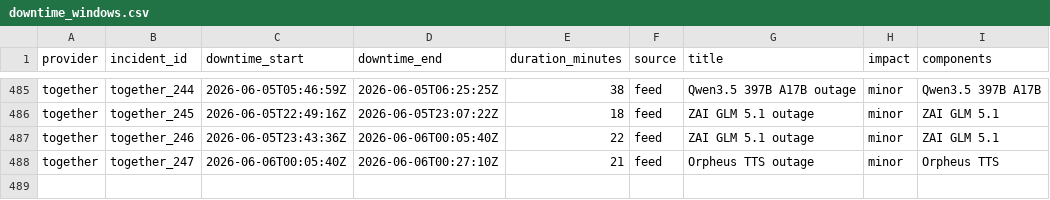
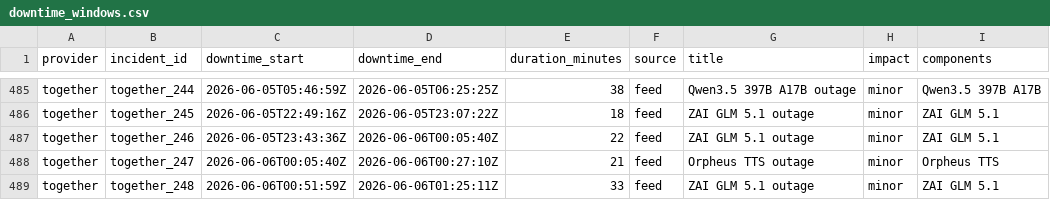
Before and after one commit to saranormous/inference_statuspage, a CSV file: parsed/downtime_windows.csv, drawn as a sheet; only a part is shown, gaps mark what is left out; the diff names each change by its address in the sheet, - before the commit and + after, or states it on an @@ line.

Commit message:
incidents: 2026-06-06T07:02:33Z

```diff
--- a/parsed/downtime_windows.csv
+++ b/parsed/downtime_windows.csv
+row 489: together | together_248 | 2026-06-06T00:51:59Z | 2026-06-06T01:25:11Z | 33 | feed | ZAI GLM 5.1 outage | minor | ZAI GLM 5.1
```
Also changed, not shown: 3 other files.
